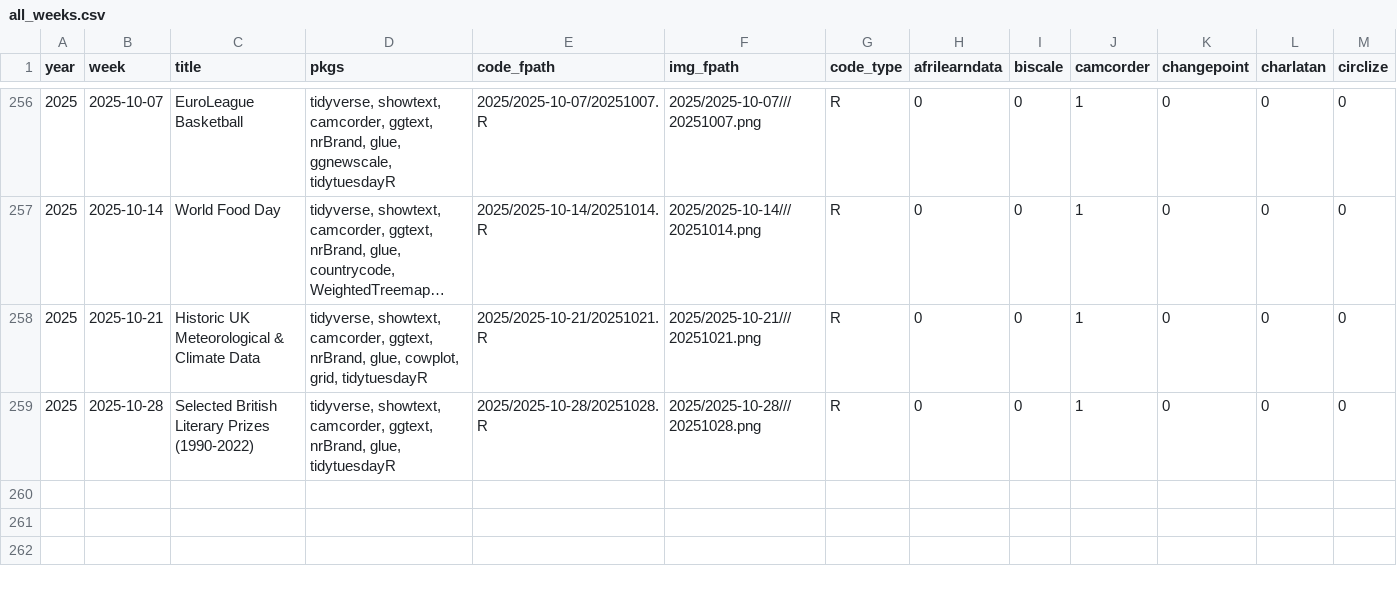
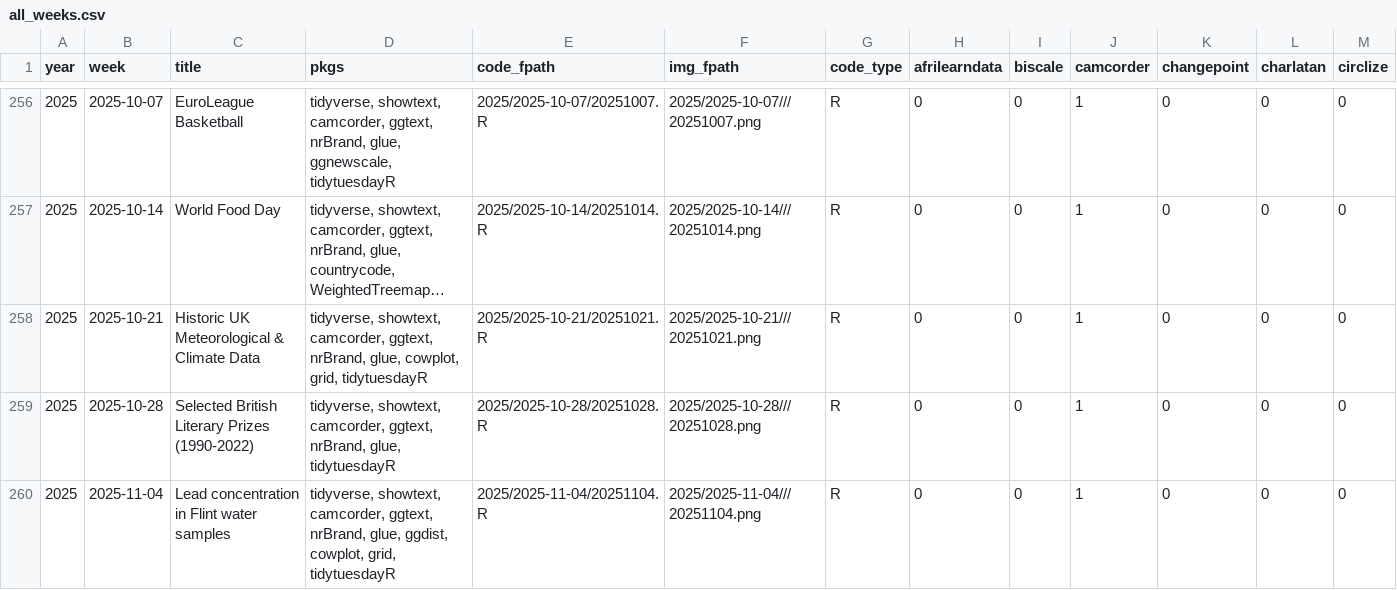
Before and after one commit to nrennie/tidytuesday, a CSV file: data/all_weeks.csv, drawn as a sheet; only a part is shown, gaps mark what is left out; long unchanged cells end in …; rows hold the shown columns only; the diff names each change by its address in the sheet, - before the commit and + after, or states it on an @@ line.

```diff
--- a/data/all_weeks.csv
+++ b/data/all_weeks.csv
+row 260: 2025 | 2025-11-04 | Lead concentration in Flint water samples | tidyverse, showtext, camcorder, ggtext, nrBrand, glue, ggdist, cowplot, grid, tidytuesdayR | 2025/2025-11-04/20251104.R | 2025/2025-11-04///20251104.png | R | 0 | 0 | 1 | 0 | 0 | 0
```
Also changed, not shown: 1 other file.
